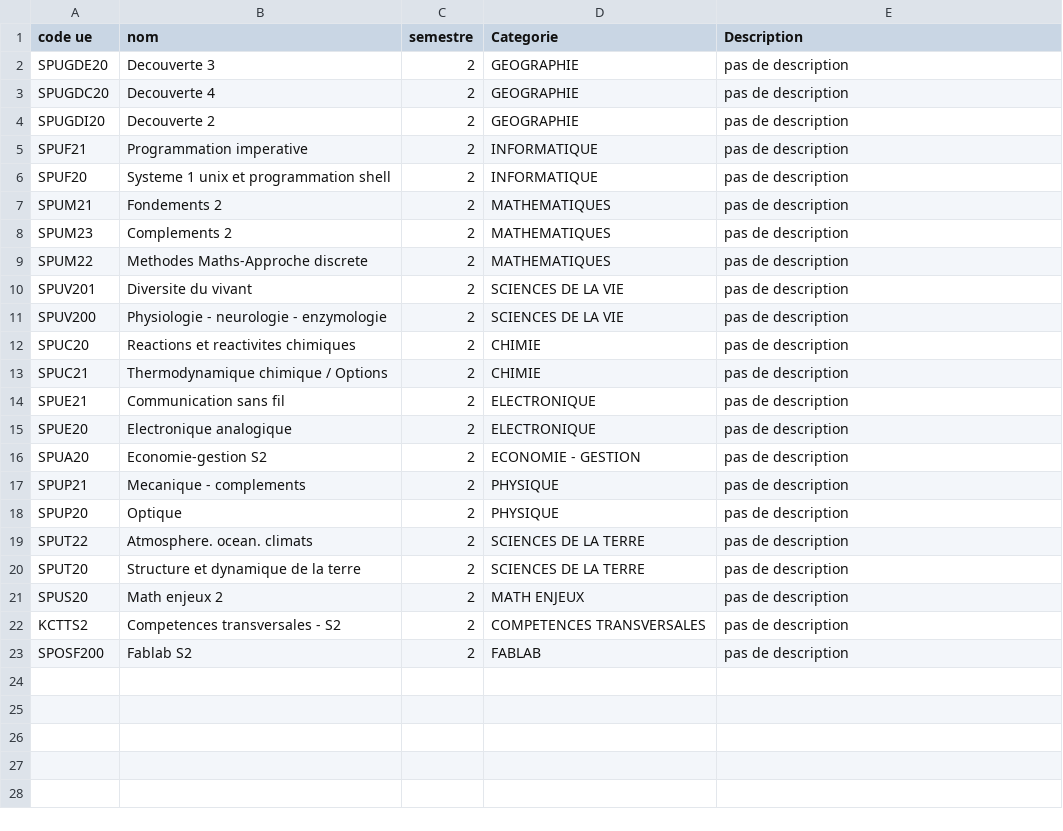
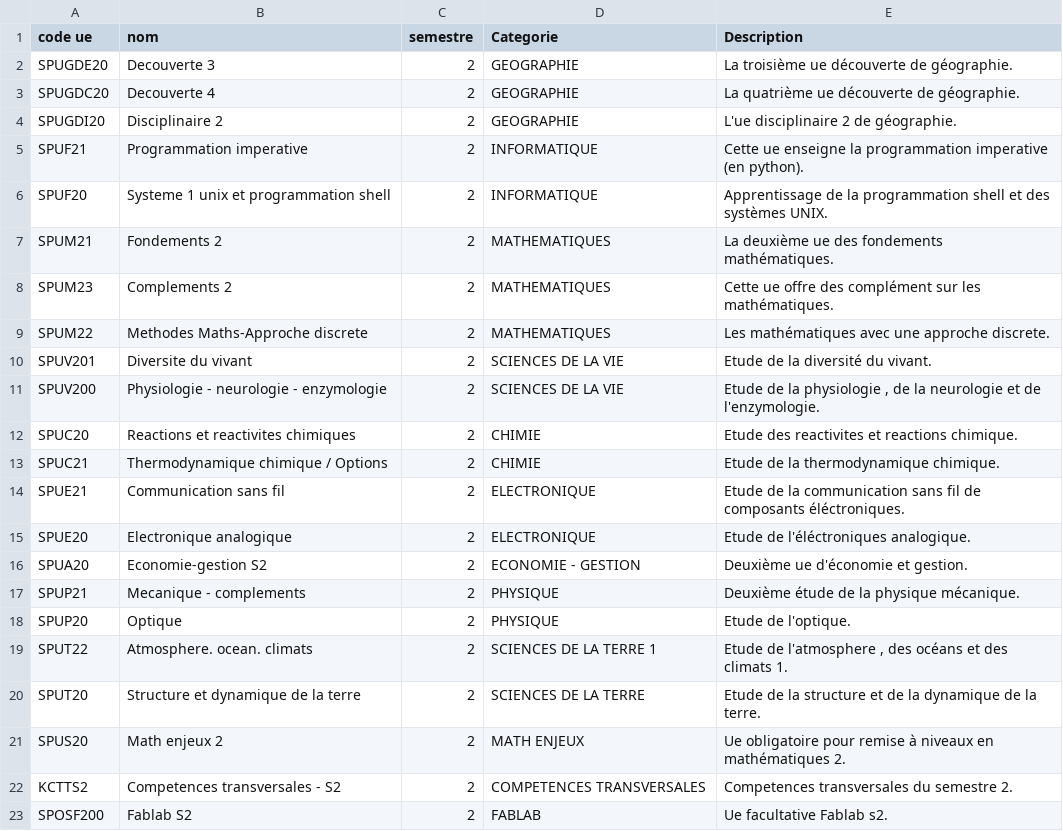
Before and after one commit to L3-Info-Miage-Universite-Cote-D-Azur/pl2020-plplb, a CSV file: javastd/semestres/s2.csv, drawn as a sheet.

```diff
--- a/javastd/semestres/s2.csv
+++ b/javastd/semestres/s2.csv
@@ -1,23 +1,23 @@
 code ue;nom;semestre;Categorie;Description
-SPUGDE20;Decouverte 3;2;GEOGRAPHIE;pas de description
-SPUGDC20;Decouverte 4;2;GEOGRAPHIE;pas de description
-SPUGDI20;Decouverte 2;2;GEOGRAPHIE;pas de description
-SPUF21;Programmation imperative;2;INFORMATIQUE;pas de description
-SPUF20;Systeme 1 unix et programmation shell;2;INFORMATIQUE;pas de description
-SPUM21;Fondements 2;2;MATHEMATIQUES;pas de description
-SPUM23;Complements 2;2;MATHEMATIQUES;pas de description
-SPUM22;Methodes Maths-Approche discrete;2;MATHEMATIQUES;pas de description
-SPUV201;Diversite du vivant;2;SCIENCES DE LA VIE;pas de description
-SPUV200;Physiologie - neurologie - enzymologie;2;SCIENCES DE LA VIE;pas de description
-SPUC20;Reactions et reactivites chimiques;2;CHIMIE;pas de description
-SPUC21;Thermodynamique chimique / Options;2;CHIMIE;pas de description
-SPUE21;Communication sans fil;2;ELECTRONIQUE;pas de description
-SPUE20;Electronique analogique;2;ELECTRONIQUE;pas de description
-SPUA20;Economie-gestion S2;2;ECONOMIE - GESTION;pas de description
-SPUP21;Mecanique - complements;2;PHYSIQUE;pas de description
-SPUP20;Optique;2;PHYSIQUE;pas de description
-SPUT22;Atmosphere. ocean. climats;2;SCIENCES DE LA TERRE;pas de description
-SPUT20;Structure et dynamique de la terre;2;SCIENCES DE LA TERRE;pas de description
-SPUS20;Math enjeux 2;2;MATH ENJEUX;pas de description
-KCTTS2;Competences transversales - S2;2;COMPETENCES TRANSVERSALES;pas de description
-SPOSF200;Fablab S2;2;FABLAB;pas de description
+SPUGDE20;Decouverte 3;2;GEOGRAPHIE;La troisième ue découverte de géographie.
+SPUGDC20;Decouverte 4;2;GEOGRAPHIE;La quatrième ue découverte de géographie.
+SPUGDI20;Disciplinaire 2;2;GEOGRAPHIE;L'ue disciplinaire 2 de géographie.
+SPUF21;Programmation imperative;2;INFORMATIQUE;Cette ue enseigne la programmation imperative (en python).
+SPUF20;Systeme 1 unix et programmation shell;2;INFORMATIQUE;Apprentissage de la programmation shell et des systèmes UNIX.
+SPUM21;Fondements 2;2;MATHEMATIQUES;La deuxième ue des fondements mathématiques.
+SPUM23;Complements 2;2;MATHEMATIQUES;Cette ue offre des complément sur les mathématiques.
+SPUM22;Methodes Maths-Approche discrete;2;MATHEMATIQUES;Les mathématiques avec une approche discrete.
+SPUV201;Diversite du vivant;2;SCIENCES DE LA VIE;Etude de la diversité du vivant.
+SPUV200;Physiologie - neurologie - enzymologie;2;SCIENCES DE LA VIE;Etude de la physiologie , de la neurologie et de l'enzymologie.
+SPUC20;Reactions et reactivites chimiques;2;CHIMIE;Etude des reactivites et reactions chimique.
+SPUC21;Thermodynamique chimique / Options;2;CHIMIE;Etude de la thermodynamique chimique.
+SPUE21;Communication sans fil;2;ELECTRONIQUE;Etude de la communication sans fil de composants éléctroniques.
+SPUE20;Electronique analogique;2;ELECTRONIQUE;Etude de l'éléctroniques analogique.
+SPUA20;Economie-gestion S2;2;ECONOMIE - GESTION;Deuxième ue d'économie et gestion.
+SPUP21;Mecanique - complements;2;PHYSIQUE;Deuxième étude de la physique mécanique.
+SPUP20;Optique;2;PHYSIQUE;Etude de l'optique.
+SPUT22;Atmosphere. ocean. climats;2;SCIENCES DE LA TERRE 1;Etude de l'atmosphere , des océans et des climats 1.
+SPUT20;Structure et dynamique de la terre;2;SCIENCES DE LA TERRE;Etude de la structure et de la dynamique de la terre.
+SPUS20;Math enjeux 2;2;MATH ENJEUX;Ue obligatoire pour remise à niveaux en mathématiques 2.
+KCTTS2;Competences transversales - S2;2;COMPETENCES TRANSVERSALES;Competences transversales du semestre 2.
+SPOSF200;Fablab S2;2;FABLAB;Ue facultative Fablab s2.
```
Also changed, not shown: javastd/semestres/s1.csv, javastd/semestres/s3.csv, 7 other files.
